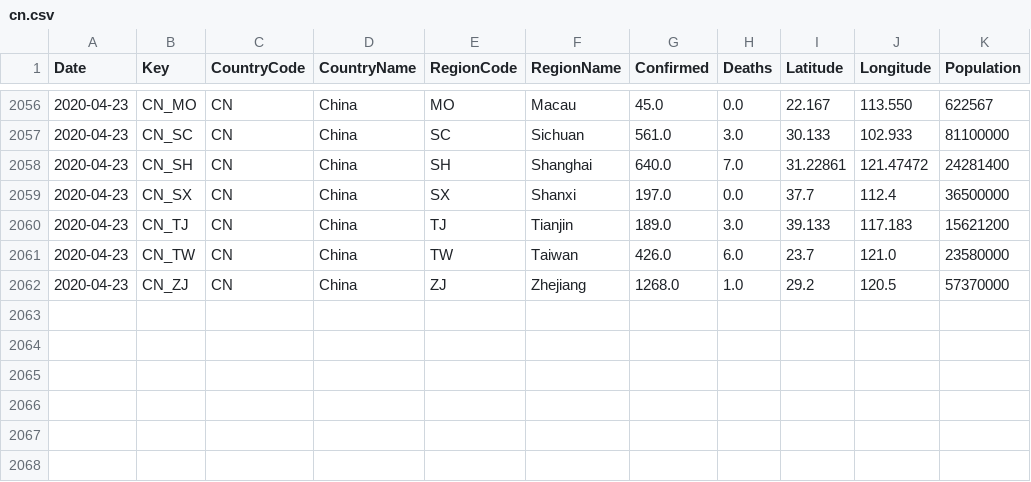
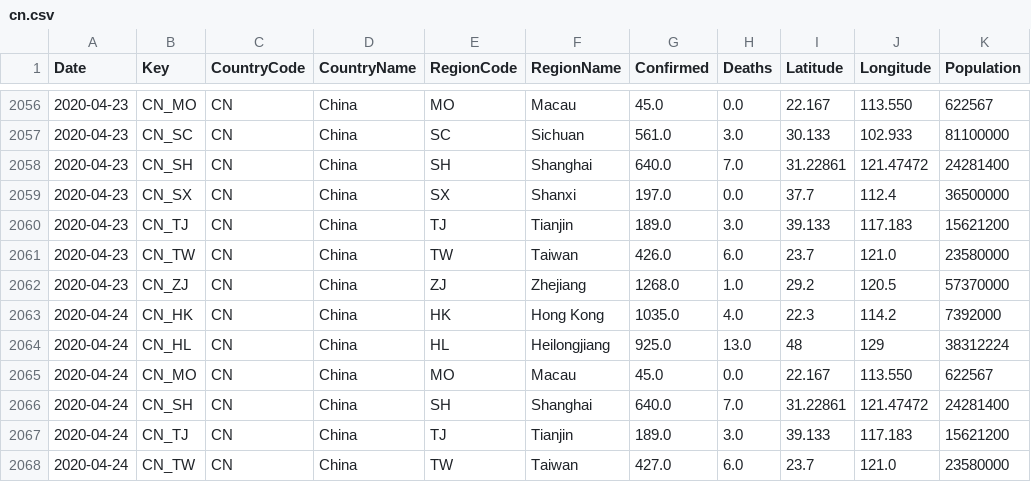
Before and after one commit to sfrias/data, a CSV file: cn.csv, drawn as a sheet; only a part is shown, gaps mark what is left out.

```diff
--- a/cn.csv
+++ b/cn.csv
@@ -2062 +2062,7 @@ Date,Key,CountryCode,CountryName,RegionCode,RegionName,Confirmed,Deaths,Latitude
 2020-04-23,CN_ZJ,CN,China,ZJ,Zhejiang,1268.0,1.0,29.2,120.5,57370000
+2020-04-24,CN_HK,CN,China,HK,Hong Kong,1035.0,4.0,22.3,114.2,7392000
+2020-04-24,CN_HL,CN,China,HL,Heilongjiang,925.0,13.0,48,129,38312224
+2020-04-24,CN_MO,CN,China,MO,Macau,45.0,0.0,22.167,113.550,622567
+2020-04-24,CN_SH,CN,China,SH,Shanghai,640.0,7.0,31.22861,121.47472,24281400
+2020-04-24,CN_TJ,CN,China,TJ,Tianjin,189.0,3.0,39.133,117.183,15621200
+2020-04-24,CN_TW,CN,China,TW,Taiwan,427.0,6.0,23.7,121.0,23580000
```
Also changed, not shown: china.csv, data_latest.csv, 28 other files.
